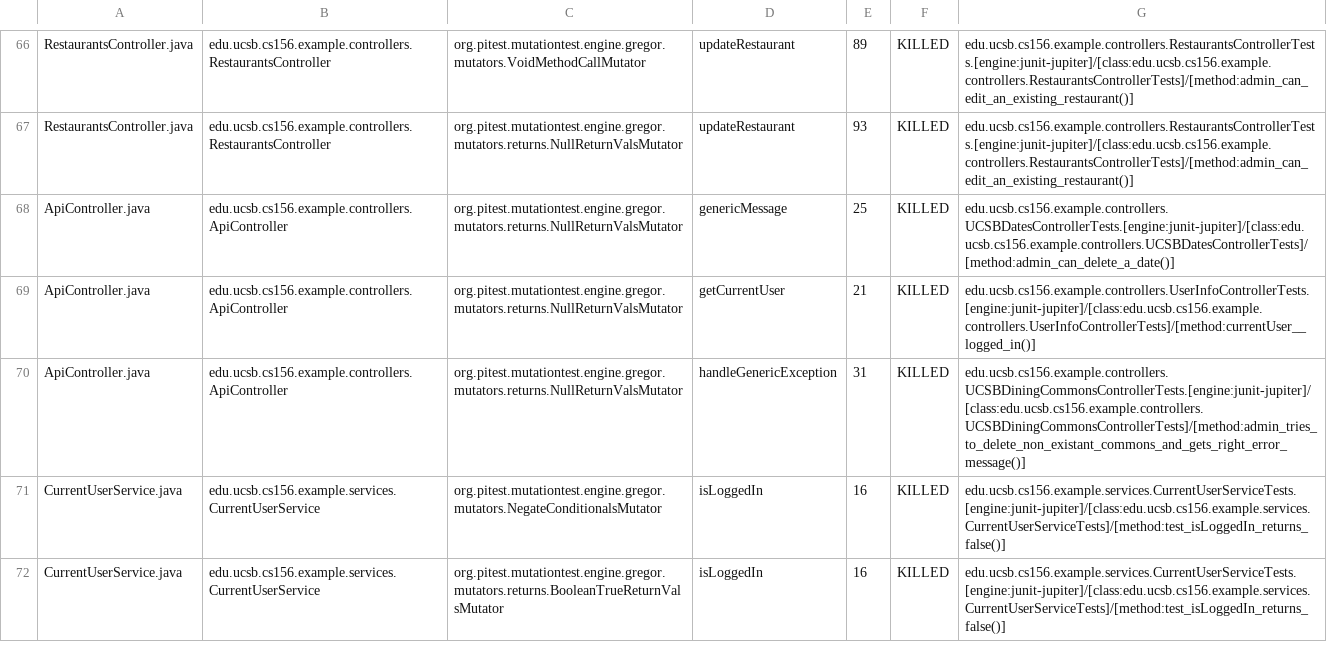
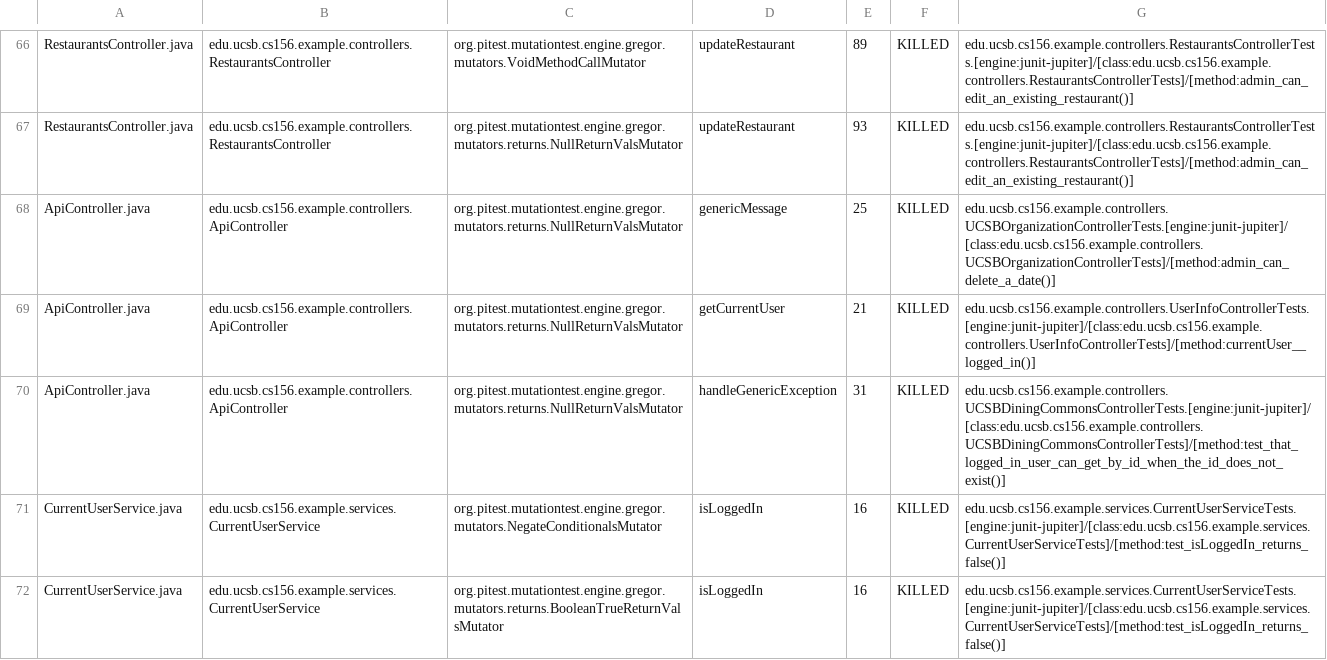
Before and after one commit to ucsb-cs156-f23/team03-f23-5pm-1, a CSV file: prs/70/pitest/mutations.csv, drawn as a sheet; only a part is shown, gaps mark what is left out.

Commit message:
Deploying to gh-pages from @ ucsb-cs156-f23/team03-f23-5pm-1@9002fa6519d90b09c8f7bc89298f448cbc0ba228 🚀

```diff
--- a/prs/70/pitest/mutations.csv
+++ b/prs/70/pitest/mutations.csv
@@ -67,5 +67,5 @@ RestaurantsController.java,edu.ucsb.cs156.example.controllers.RestaurantsControl
 RestaurantsController.java,edu.ucsb.cs156.example.controllers.RestaurantsController,org.pitest.mutationtest.engine.gregor.mutators.returns.NullReturnValsMutator,updateRestaurant,93,KILLED,edu.ucsb.cs156.example.controllers.RestaurantsControllerTests.[engine:junit-jupiter]/[class:edu.ucsb.cs156.example.controllers.RestaurantsControllerTests]/[method:admin_can_edit_an_existing_restaurant()]
-ApiController.java,edu.ucsb.cs156.example.controllers.ApiController,org.pitest.mutationtest.engine.gregor.mutators.returns.NullReturnValsMutator,genericMessage,25,KILLED,edu.ucsb.cs156.example.controllers.UCSBDatesControllerTests.[engine:junit-jupiter]/[class:edu.ucsb.cs156.example.controllers.UCSBDatesControllerTests]/[method:admin_can_delete_a_date()]
+ApiController.java,edu.ucsb.cs156.example.controllers.ApiController,org.pitest.mutationtest.engine.gregor.mutators.returns.NullReturnValsMutator,genericMessage,25,KILLED,edu.ucsb.cs156.example.controllers.UCSBOrganizationControllerTests.[engine:junit-jupiter]/[class:edu.ucsb.cs156.example.controllers.UCSBOrganizationControllerTests]/[method:admin_can_delete_a_date()]
 ApiController.java,edu.ucsb.cs156.example.controllers.ApiController,org.pitest.mutationtest.engine.gregor.mutators.returns.NullReturnValsMutator,getCurrentUser,21,KILLED,edu.ucsb.cs156.example.controllers.UserInfoControllerTests.[engine:junit-jupiter]/[class:edu.ucsb.cs156.example.controllers.UserInfoControllerTests]/[method:currentUser__logged_in()]
-ApiController.java,edu.ucsb.cs156.example.controllers.ApiController,org.pitest.mutationtest.engine.gregor.mutators.returns.NullReturnValsMutator,handleGenericException,31,KILLED,edu.ucsb.cs156.example.controllers.UCSBDiningCommonsControllerTests.[engine:junit-jupiter]/[class:edu.ucsb.cs156.example.controllers.UCSBDiningCommonsControllerTests]/[method:admin_tries_to_delete_non_existant_commons_and_gets_right_error_message()]
+ApiController.java,edu.ucsb.cs156.example.controllers.ApiController,org.pitest.mutationtest.engine.gregor.mutators.returns.NullReturnValsMutator,handleGenericException,31,KILLED,edu.ucsb.cs156.example.controllers.UCSBDiningCommonsControllerTests.[engine:junit-jupiter]/[class:edu.ucsb.cs156.example.controllers.UCSBDiningCommonsControllerTests]/[method:test_that_logged_in_user_can_get_by_id_when_the_id_does_not_exist()]
 CurrentUserService.java,edu.ucsb.cs156.example.services.CurrentUserService,org.pitest.mutationtest.engine.gregor.mutators.NegateConditionalsMutator,isLoggedIn,16,KILLED,edu.ucsb.cs156.example.services.CurrentUserServiceTests.[engine:junit-jupiter]/[class:edu.ucsb.cs156.example.services.CurrentUserServiceTests]/[method:test_isLoggedIn_returns_false()]
```
Also changed, not shown: 13 other files.
